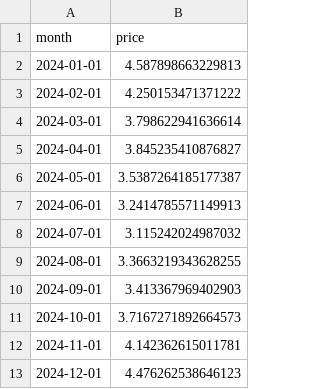
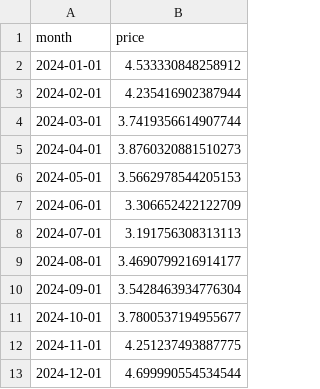
Before and after one commit to hnm15/DX704-, a TSV file: strawberry-backtest.tsv, drawn as a sheet.

```diff
--- a/strawberry-backtest.tsv
+++ b/strawberry-backtest.tsv
@@ -1,13 +1,13 @@
 month	price
-2024-01-01	4.587898663229813
-2024-02-01	4.250153471371222
-2024-03-01	3.798622941636614
-2024-04-01	3.845235410876827
-2024-05-01	3.5387264185177387
-2024-06-01	3.2414785571149913
-2024-07-01	3.115242024987032
-2024-08-01	3.3663219343628255
-2024-09-01	3.413367969402903
-2024-10-01	3.7167271892664573
-2024-11-01	4.142362615011781
-2024-12-01	4.476262538646123
+2024-01-01	4.533330848258912
+2024-02-01	4.235416902387944
+2024-03-01	3.7419356614907744
+2024-04-01	3.8760320881510273
+2024-05-01	3.5662978544205153
+2024-06-01	3.306652422122709
+2024-07-01	3.191756308313113
+2024-08-01	3.4690799216914177
+2024-09-01	3.5428463934776304
+2024-10-01	3.7800537194955677
+2024-11-01	4.251237493887775
+2024-12-01	4.699990554534544
```
Also changed, not shown: 2 other files.
